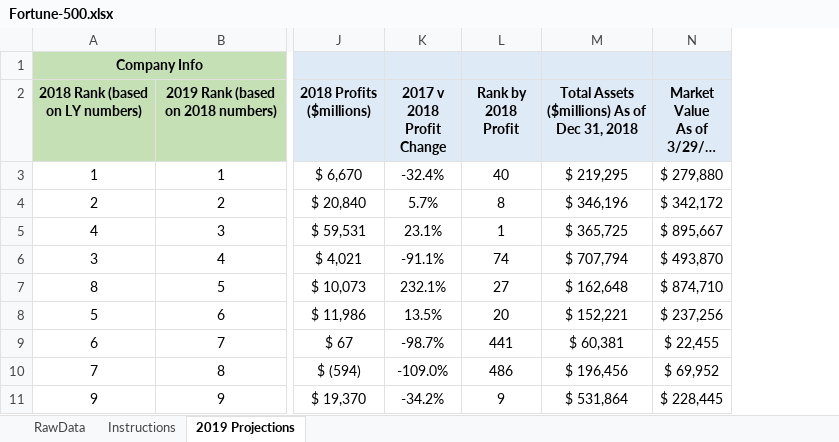
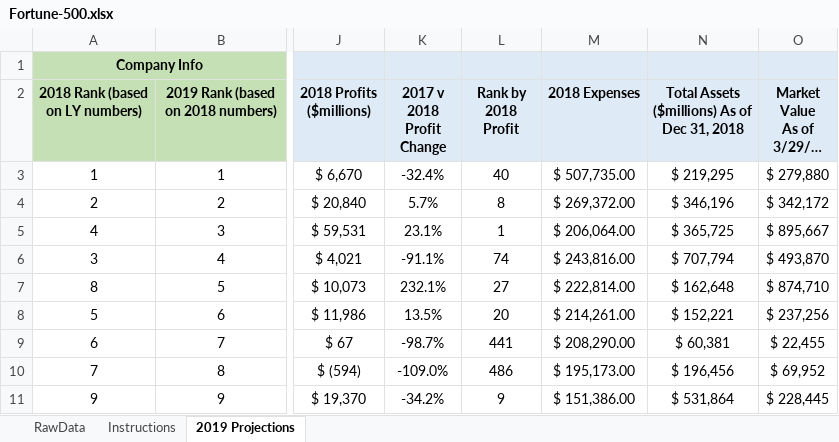
Before and after one commit to rachelleperez/Fortune_500, an Excel workbook: Fortune-500.xlsx, sheet 2019 Projections, drawn as a sheet; only a part is shown, gaps mark what is left out; long unchanged cells end in …; values as stored, in another font and other column widths than the file's, no borders; conditional formats not drawn; the diff names each change by its address in the sheet, - before the commit and + after, or states it on an @@ line.

Commit message:
Adds Column: 2018 Expenses

```diff
--- a/Fortune-500.xlsx (sheet 2019 Projections)
+++ b/Fortune-500.xlsx (sheet 2019 Projections)
+column M (2018 Expenses), rows 3-11: $ 507,735.00 | $ 269,372.00 | $ 206,064.00 | $ 243,816.00 | $ 222,814.00 | $ 214,261.00 | $ 208,290.00 | $ 195,173.00 | $ 151,386.00
```
Also changed, not shown: formulas that keep their value.
